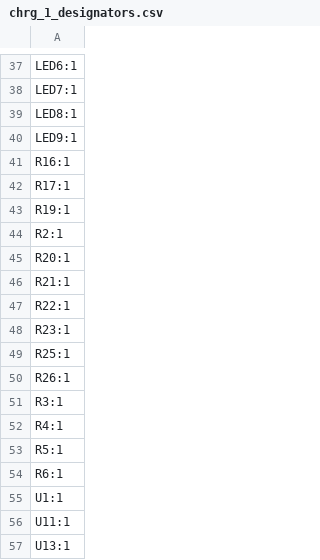
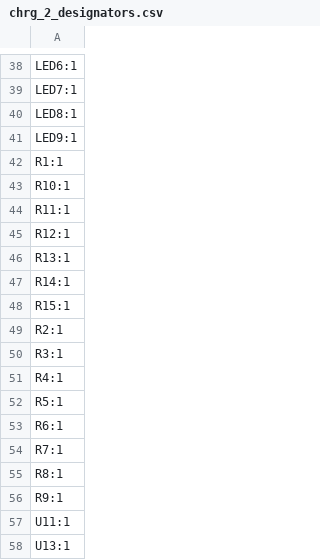
Before and after one commit to JBlitzar/chrg, a CSV file: PCB/chrg/production/chrg_2_designators.csv (was PCB/chrg/production/chrg_1_designators.csv), drawn as a sheet; only a part is shown, gaps mark what is left out; the diff covers the shown part only.

```diff
--- a/PCB/chrg/production/chrg_1_designators.csv
+++ b/PCB/chrg/production/chrg_2_designators.csv
@@ -40,12 +41,10 @@ LED8:1
 LED9:1
-R16:1
-R17:1
-R19:1
+R1:1
+R10:1
+R11:1
+R12:1
+R13:1
+R14:1
+R15:1
 R2:1
-R20:1
-R21:1
-R22:1
-R23:1
-R25:1
-R26:1
 R3:1
@@ -54,3 +53,5 @@ R5:1
 R6:1
-U1:1
+R7:1
+R8:1
+R9:1
 U11:1
```
Also changed, not shown: 13 added rows, 12 removed rows and 1 edited cell elsewhere in this file, 13 other files.
